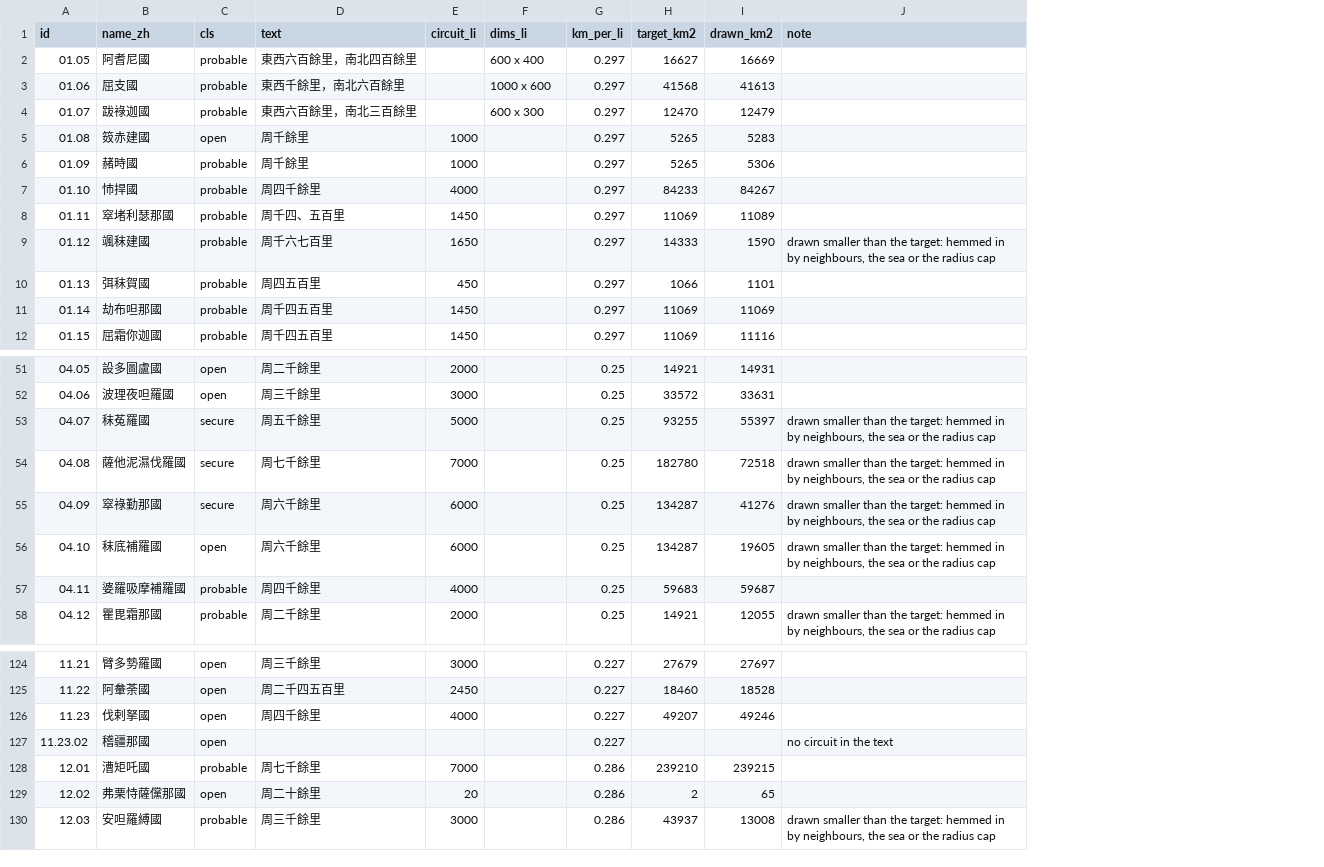
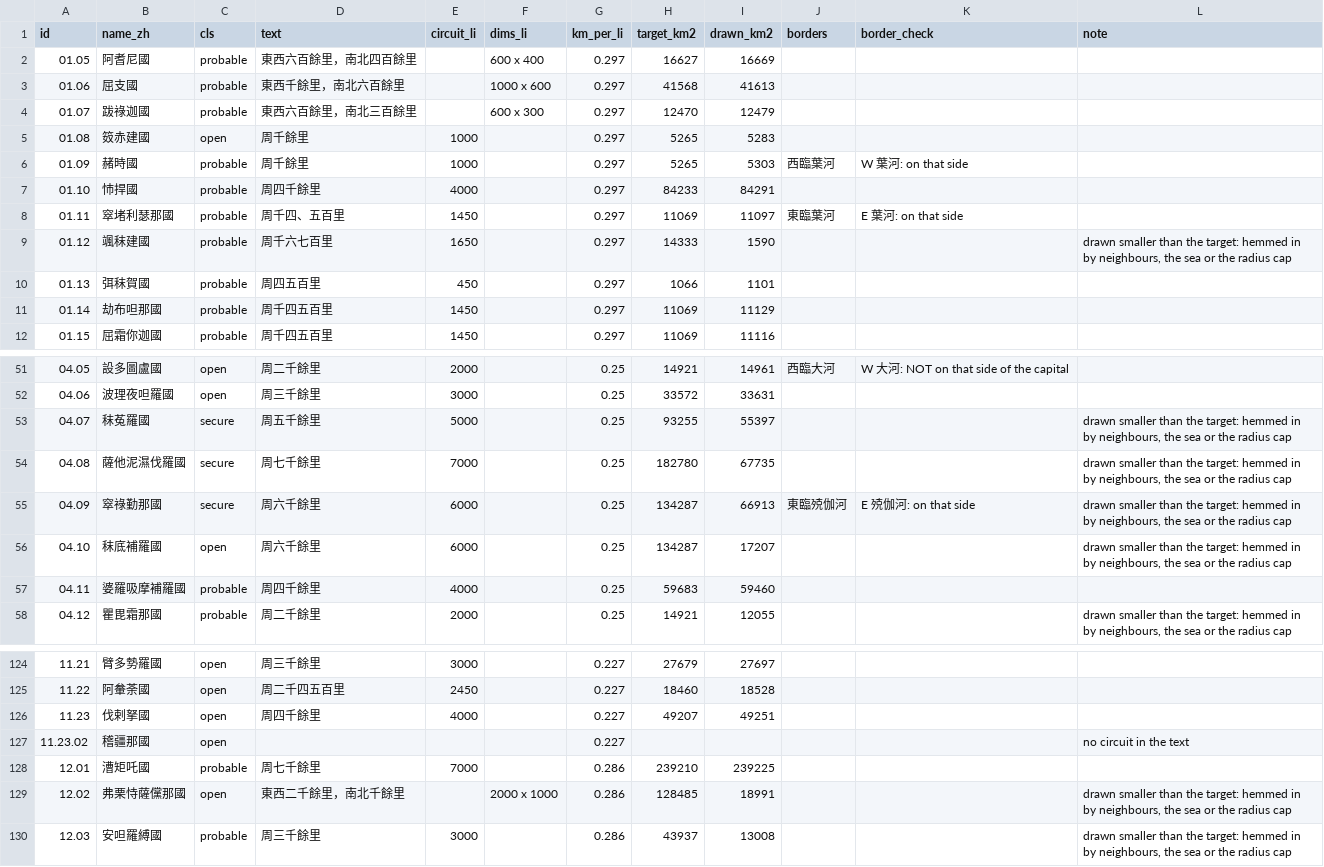
Before and after one commit to kengoharimoto/xuanzang-places, a TSV file: data/country_areas.tsv, drawn as a sheet; only a part is shown, gaps mark what is left out; addresses are those after the commit; the diff covers the shown part only; the diff names each change by its address in the sheet, - before the commit and + after, or states it on an @@ line.

```diff
--- a/data/country_areas.tsv
+++ b/data/country_areas.tsv
+column J (borders), rows 6-8: 西臨葉河 |  | 東臨葉河; rows 51-55: 西臨大河 |  |  |  | 東臨殑伽河
+column K (border_check), rows 6-8: W 葉河: on that side |  | E 葉河: on that side; rows 51-55: W 大河: NOT on that side of the capital |  |  |  | E 殑伽河: on that side
-I6 (drawn_km2): 5306
+I6 (drawn_km2): 5303
-I7 (drawn_km2): 84267
+I7 (drawn_km2): 84291
-I8 (drawn_km2): 11089
+I8 (drawn_km2): 11097
-I11 (drawn_km2): 11069
+I11 (drawn_km2): 11129
-I51 (drawn_km2): 14931
+I51 (drawn_km2): 14961
-I54 (drawn_km2): 72518
+I54 (drawn_km2): 67735
-I55 (drawn_km2): 41276
+I55 (drawn_km2): 66913
-I56 (drawn_km2): 19605
+I56 (drawn_km2): 17207
-I57 (drawn_km2): 59687
+I57 (drawn_km2): 59460
-I126 (drawn_km2): 49246
+I126 (drawn_km2): 49251
-I128 (drawn_km2): 239215
+I128 (drawn_km2): 239225
-D129 (text): 周二十餘里
+D129 (text): 東西二千餘里，南北千餘里
-E129 (circuit_li): 20
+E129 (circuit_li): (empty)
-F129 (dims_li): (empty)
+F129 (dims_li): 2000 x 1000
-H129 (target_km2): 2
+H129 (target_km2): 128485
-I129 (drawn_km2): 65
+I129 (drawn_km2): 18991
-L129 (note): (empty)
+L129 (note): drawn smaller than the target: hemmed in by neighbours, the sea or the radius cap
```
Also changed, not shown: 29 edited cells elsewhere in this file, 6 other files.
